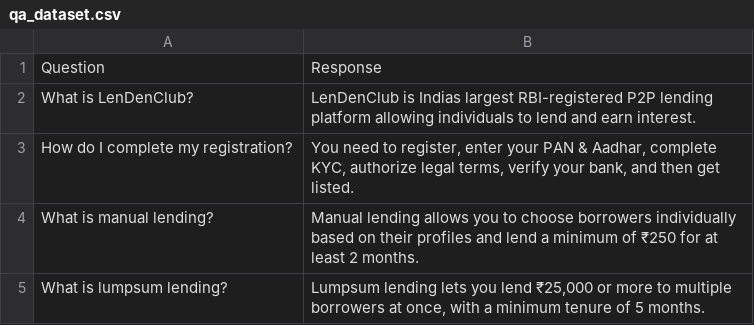
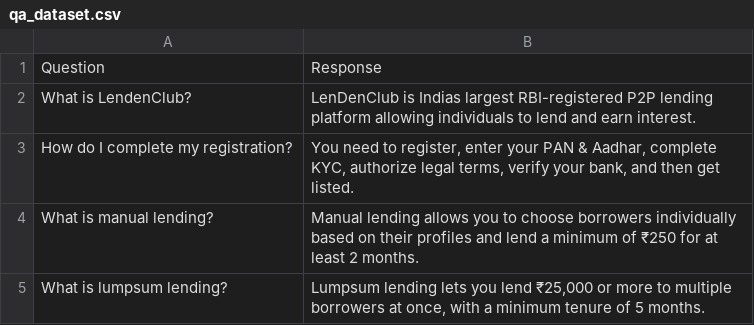
Before and after one commit to Yashasvaddi/VoiceBot_yashas.vaddi12_submission, a CSV file: data/qa_dataset.csv, drawn as a sheet; only a part is shown.

Commit message:
Refined data

```diff
--- a/data/qa_dataset.csv
+++ b/data/qa_dataset.csv
@@ -1,3 +1,3 @@
 Question,Response
-What is LenDenClub?,LenDenClub is Indias largest RBI-registered P2P lending platform allowing individuals to lend and earn interest.
+What is LendenClub?,LenDenClub is Indias largest RBI-registered P2P lending platform allowing individuals to lend and earn interest.
 How do I complete my registration?,"You need to register, enter your PAN & Aadhar, complete KYC, authorize legal terms, verify your bank, and then get listed."
```
Also changed, not shown: 2 other files.
